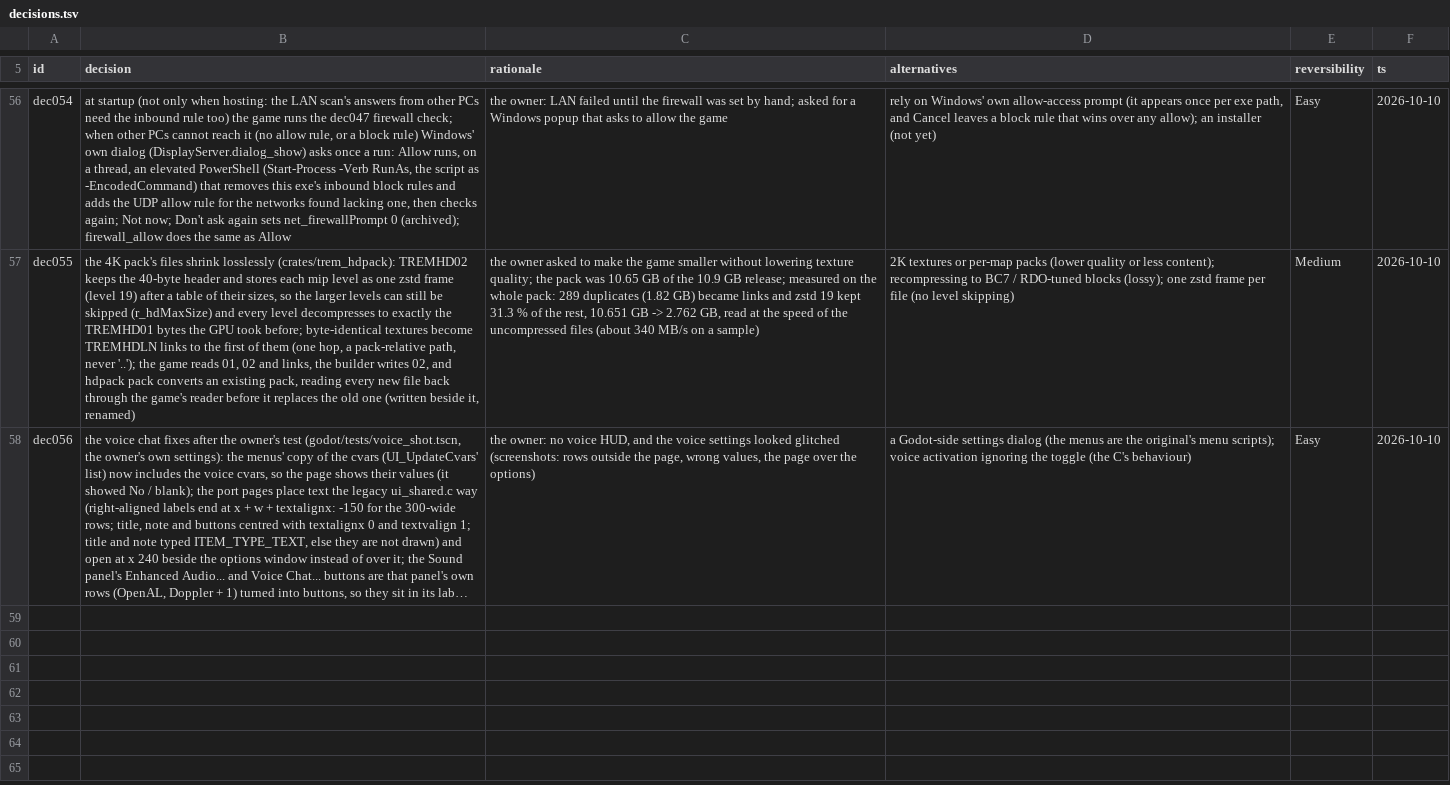
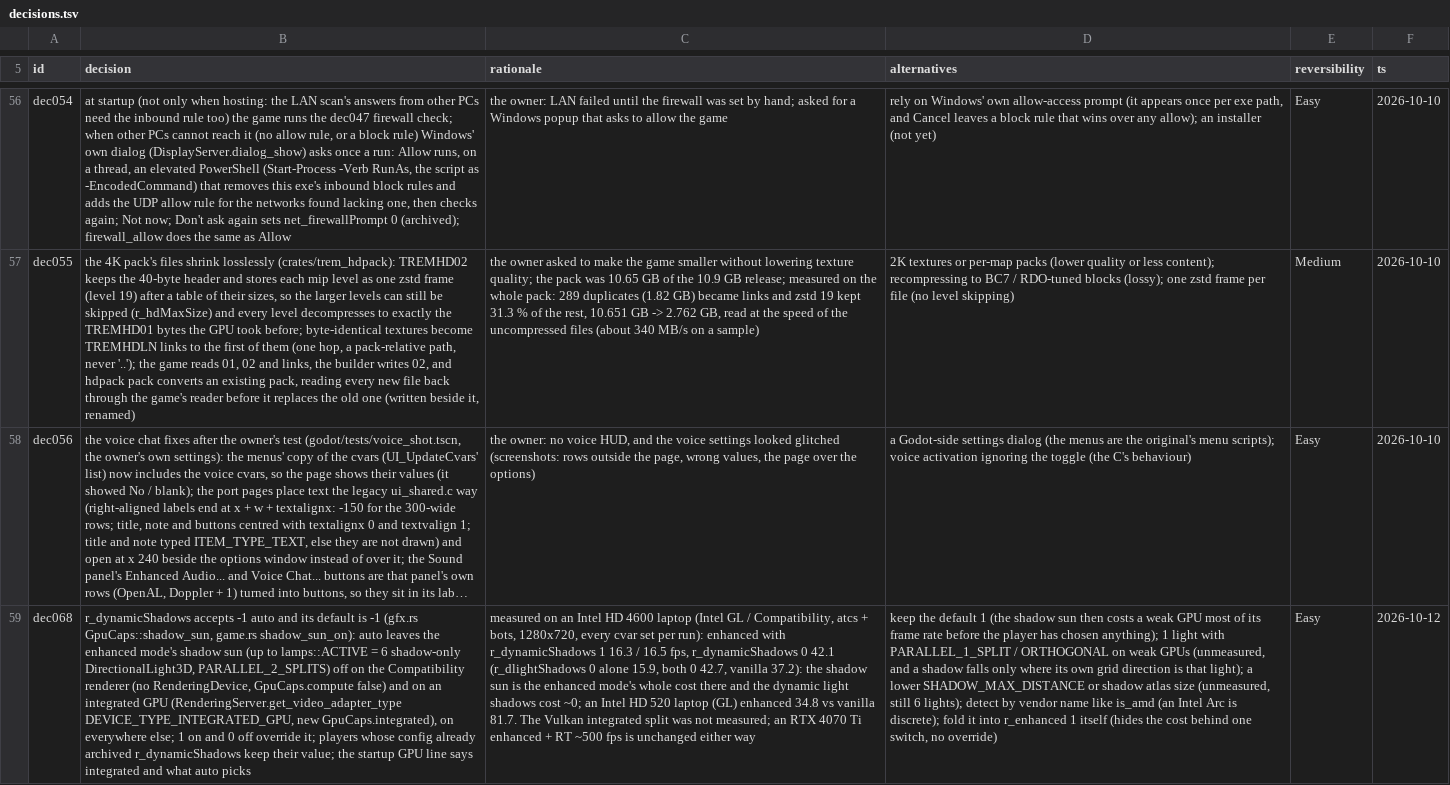
Before and after one commit to MeepingsCorner/Tremulous-Revamped, a TSV file: sheets/decisions.tsv, drawn as a sheet; only a part is shown, gaps mark what is left out; long unchanged cells end in …; the diff names each change by its address in the sheet, - before the commit and + after, or states it on an @@ line.

Commit message:
`r_dynamicShadows -1` (auto, now the default): shadow sun off on integrated GPUs and the Compatibility renderer (dec068)
r_dynamicShadows accepts -1 = auto and defaults to it: the shadow sun
(the enhanced mode's whole cost on a weak GPU: 16.3 fps with it, 42.1
without, on an Intel HD 4600 laptop) stays off on the Compatibility
renderer and on integrated GPUs, and on elsewhere; 1 forces it on and
0 off. The startup GPU line reports "integrated" and what auto picks. A
config that already archived r_dynamicShadows keeps its value.
Recorded as dec068.

Co-Authored-By: Frontier AI

```diff
--- a/sheets/decisions.tsv
+++ b/sheets/decisions.tsv
+row 59: dec068 | r_dynamicShadows accepts -1 auto and its default is -1 (gfx.rs GpuCaps::shadow_sun, game.rs shadow_sun_on): auto leaves the enhanced mode's shadow sun (up to lamps::ACTIVE = 6 shadow-only DirectionalLight3D, PARALLEL_2_SPLITS) off on the Compatibility renderer (no RenderingDevice, GpuCaps.compute false) and on an integrated GPU (RenderingServer.get_video_adapter_type DEVICE_TYPE_INTEGRATED_GPU, new GpuCaps.integrated), on everywhere else; 1 on and 0 off override it; players whose config already archived r_dynamicShadows keep their value; the startup GPU line says integrated and what auto picks | measured on an Intel HD 4600 laptop (Intel GL / Compatibility, atcs + bots, 1280x720, every cvar set per run): enhanced with r_dynamicShadows 1 16.3 / 16.5 fps, r_dynamicShadows 0 42.1 (r_dlightShadows 0 alone 15.9, both 0 42.7, vanilla 37.2): the shadow sun is the enhanced mode's whole cost there and the dynamic light shadows cost ~0; an Intel HD 520 laptop (GL) enhanced 34.8 vs vanilla 81.7. The Vulkan integrated split was not measured; an RTX 4070 Ti enhanced + RT ~500 fps is unchanged either way | keep the default 1 (the shadow sun then costs a weak GPU most of its frame rate before the player has chosen anything); 1 light with PARALLEL_1_SPLIT / ORTHOGONAL on weak GPUs (unmeasured, and a shadow falls only where its own grid direction is that light); a lower SHADOW_MAX_DISTANCE or shadow atlas size (unmeasured, still 6 lights); detect by vendor name like is_amd (an Intel Arc is discrete); fold it into r_enhanced 1 itself (hides the cost behind one switch, no override) | Easy | 2026-10-12
```
Also changed, not shown: 3 other files.
